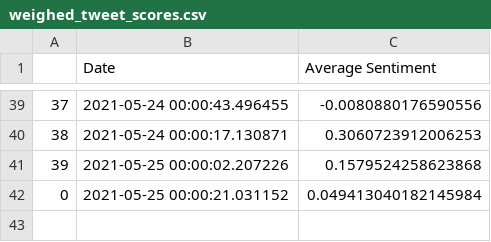
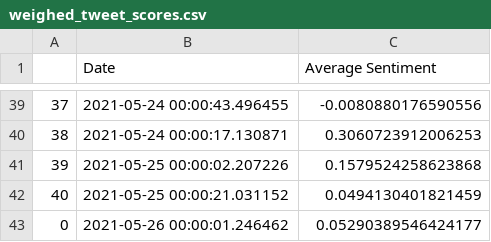
Before and after one commit to evayl2/Twitter-Stock-Sentiment-Analysis, a CSV file: weighed_tweet_scores.csv, drawn as a sheet; only a part is shown, gaps mark what is left out; the diff names each change by its address in the sheet, - before the commit and + after, or states it on an @@ line.

```diff
--- a/weighed_tweet_scores.csv
+++ b/weighed_tweet_scores.csv
@@ column A renumbered in row 42 @@
-C42 (Average Sentiment): 0.049413040182145984
+C42 (Average Sentiment): 0.0494130401821459
+row 43: 0 | 2021-05-26 00:00:01.246462 | 0.05290389546424177
```
Also changed, not shown: google_stocks.csv, seven_day_prices.csv, 4 other files.
